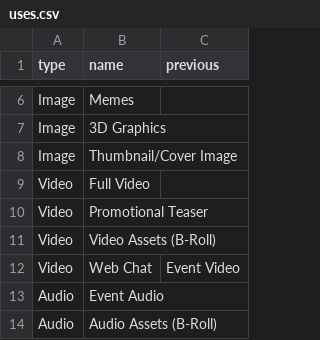
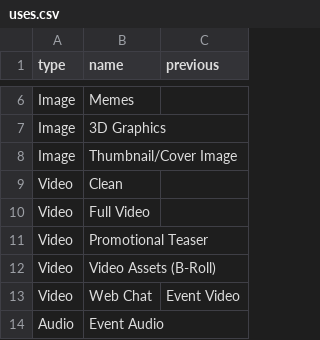
Before and after one commit to IIP-Design/content-commons-server, a CSV file: prisma/data/uses.csv, drawn as a sheet; only a part is shown, gaps mark what is left out; the shorter side is filled out with more unchanged rows; the diff names each change by its address in the sheet, - before the commit and + after, or states it on an @@ line.

Commit message:
Add Clean video to uses.csv

```diff
--- a/prisma/data/uses.csv
+++ b/prisma/data/uses.csv
+row 9: Video | Clean
```
Also changed, not shown: 1 other file.
